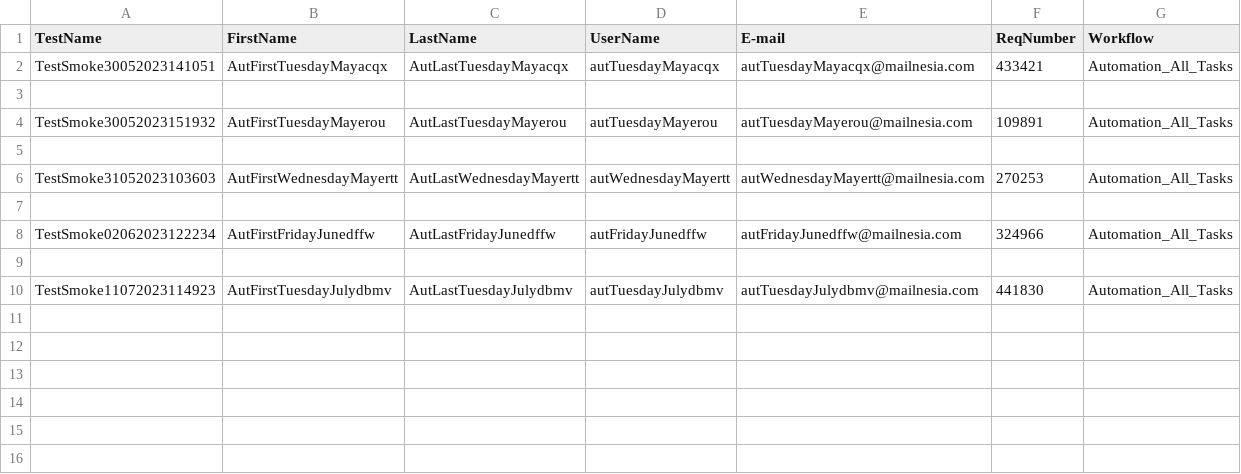
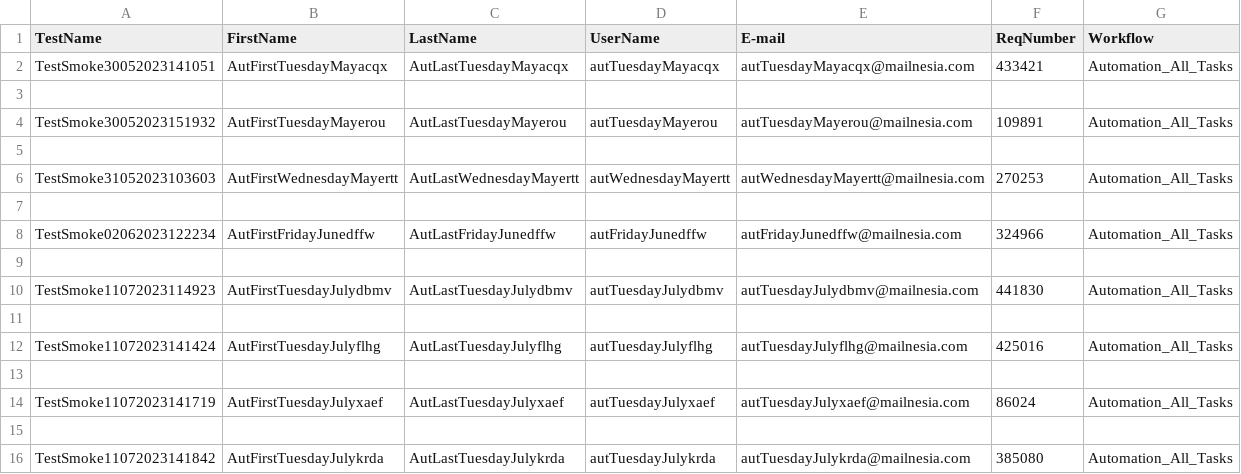
Before and after one commit to vvsunilkumar81/ReleaseAutomation, a CSV file: resources/testdata.csv, drawn as a sheet; the diff names each change by its address in the sheet, - before the commit and + after, or states it on an @@ line.

```diff
--- a/resources/testdata.csv
+++ b/resources/testdata.csv
+row 11: (empty)
+row 12: TestSmoke11072023141424 | AutFirstTuesdayJulyflhg | AutLastTuesdayJulyflhg | autTuesdayJulyflhg | autTuesdayJulyflhg@mailnesia.com | 425016 | Automation_All_Tasks
+row 13: (empty)
+row 14: TestSmoke11072023141719 | AutFirstTuesdayJulyxaef | AutLastTuesdayJulyxaef | autTuesdayJulyxaef | autTuesdayJulyxaef@mailnesia.com | 86024 | Automation_All_Tasks
+row 15: (empty)
+row 16: TestSmoke11072023141842 | AutFirstTuesdayJulykrda | AutLastTuesdayJulykrda | autTuesdayJulykrda | autTuesdayJulykrda@mailnesia.com | 385080 | Automation_All_Tasks
```
Also changed, not shown: 4 other files.
